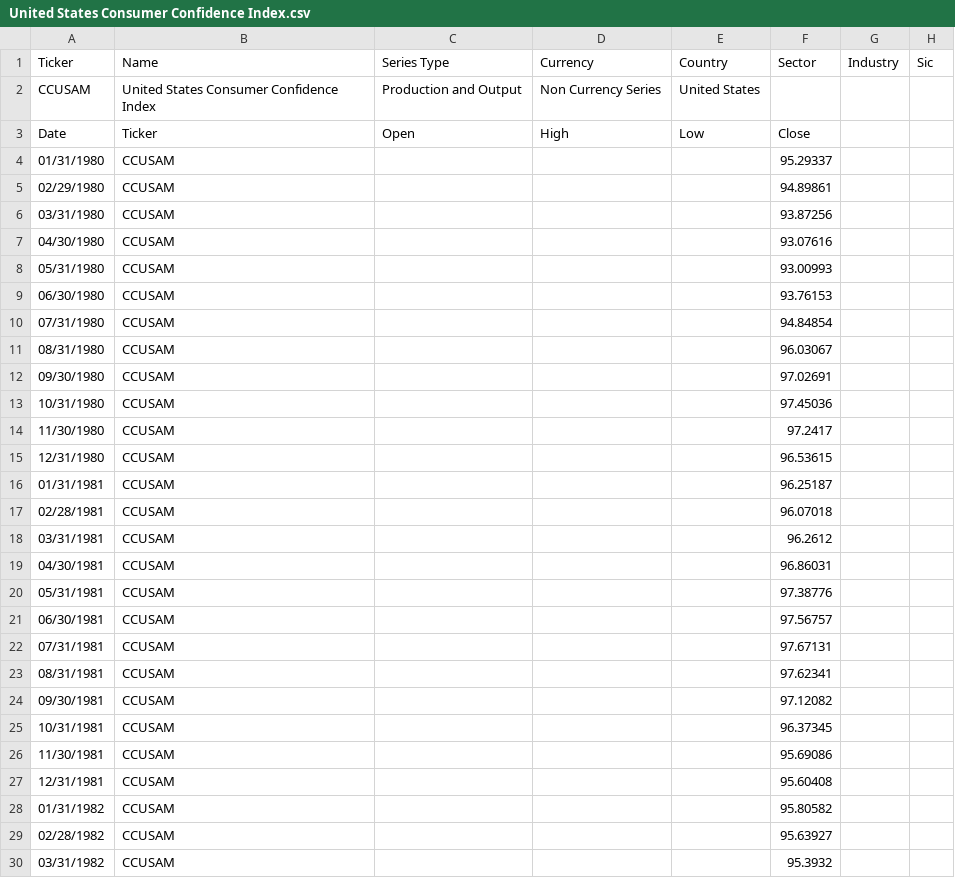
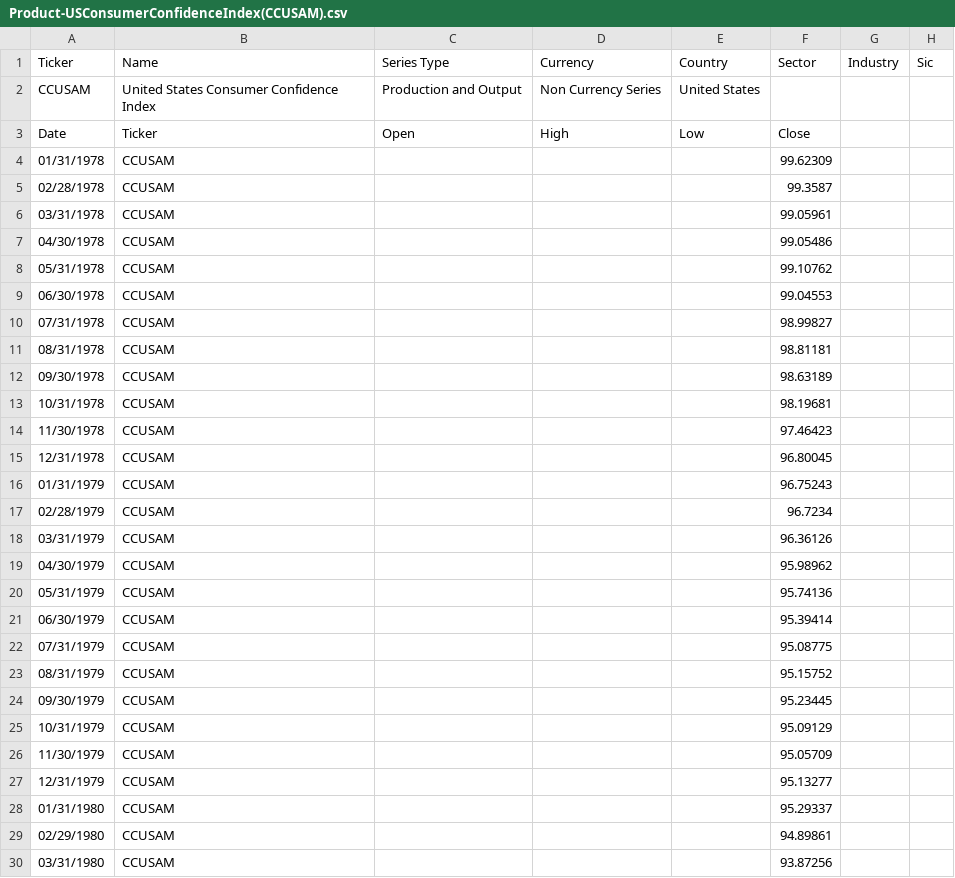
Before and after one commit to kevinddchen/ECE247, a CSV file: Data/Product-USConsumerConfidenceIndex(CCUSAM).csv (was Data/United States Consumer Confidence Index.csv), drawn as a sheet; only a part is shown; the shorter side is filled out with more unchanged rows; rows hold the shown columns only; the diff names each change by its address in the sheet, - before the commit and + after, or states it on an @@ line.

```diff
--- a/Data/United States Consumer Confidence Index.csv
+++ b/Data/Product-USConsumerConfidenceIndex(CCUSAM).csv
+row 4: 01/31/1978 | CCUSAM |  |  |  | 99.62309
+row 5: 02/28/1978 | CCUSAM |  |  |  | 99.3587
+row 6: 03/31/1978 | CCUSAM |  |  |  | 99.05961
+row 7: 04/30/1978 | CCUSAM |  |  |  | 99.05486
+row 8: 05/31/1978 | CCUSAM |  |  |  | 99.10762
+row 9: 06/30/1978 | CCUSAM |  |  |  | 99.04553
+row 10: 07/31/1978 | CCUSAM |  |  |  | 98.99827
+row 11: 08/31/1978 | CCUSAM |  |  |  | 98.81181
+row 12: 09/30/1978 | CCUSAM |  |  |  | 98.63189
+row 13: 10/31/1978 | CCUSAM |  |  |  | 98.19681
+row 14: 11/30/1978 | CCUSAM |  |  |  | 97.46423
+row 15: 12/31/1978 | CCUSAM |  |  |  | 96.80045
+row 16: 01/31/1979 | CCUSAM |  |  |  | 96.75243
+row 17: 02/28/1979 | CCUSAM |  |  |  | 96.7234
+row 18: 03/31/1979 | CCUSAM |  |  |  | 96.36126
+row 19: 04/30/1979 | CCUSAM |  |  |  | 95.98962
+row 20: 05/31/1979 | CCUSAM |  |  |  | 95.74136
+row 21: 06/30/1979 | CCUSAM |  |  |  | 95.39414
+row 22: 07/31/1979 | CCUSAM |  |  |  | 95.08775
+row 23: 08/31/1979 | CCUSAM |  |  |  | 95.15752
+row 24: 09/30/1979 | CCUSAM |  |  |  | 95.23445
+row 25: 10/31/1979 | CCUSAM |  |  |  | 95.09129
+row 26: 11/30/1979 | CCUSAM |  |  |  | 95.05709
+row 27: 12/31/1979 | CCUSAM |  |  |  | 95.13277
```
Also changed, not shown: Data/ExRate-DollarNominalEffectiveExchangeRate(XRNUSAM).csv, Data/Product-EuroAreaConsumerConfidenceIndex(CCEURM).csv, 68 other files.
